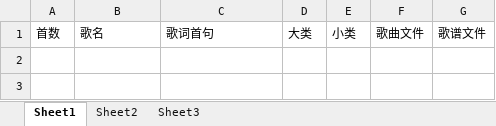
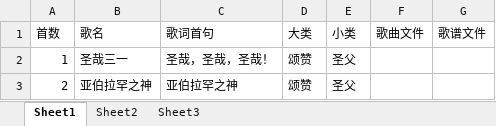
Before and after one commit to mystist/1050, an Excel workbook: utils/1050.xlsx, sheet Sheet1, drawn as a sheet; values as stored, in another font and other column widths than the file's, no borders; the diff names each change by its address in the sheet, - before the commit and + after, or states it on an @@ line.

Commit message:
utils_finish_import

```diff
--- a/utils/1050.xlsx (sheet Sheet1)
+++ b/utils/1050.xlsx (sheet Sheet1)
+row 2: 1 | 圣哉三一 | 圣哉，圣哉，圣哉！ | 颂赞 | 圣父
+row 3: 2 | 亚伯拉罕之神 | 亚伯拉罕之神 | 颂赞 | 圣父
```
Also changed, not shown: 2 other files.
